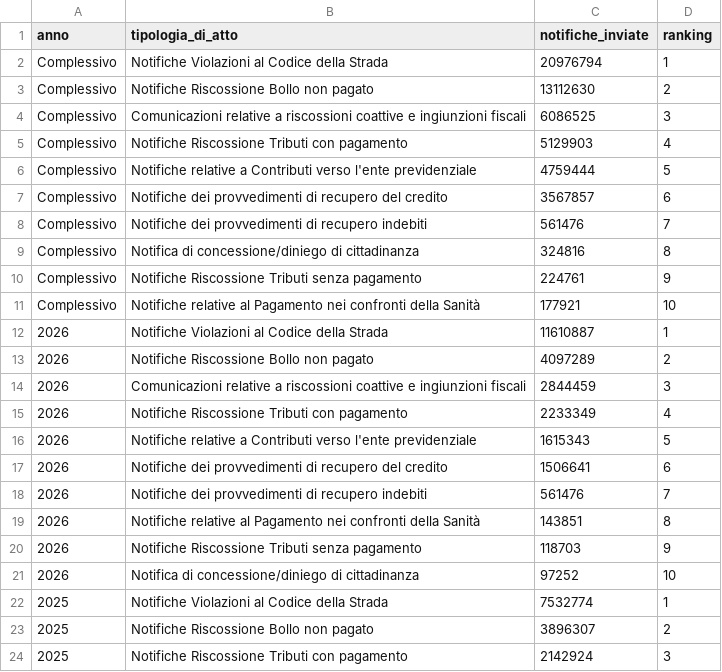
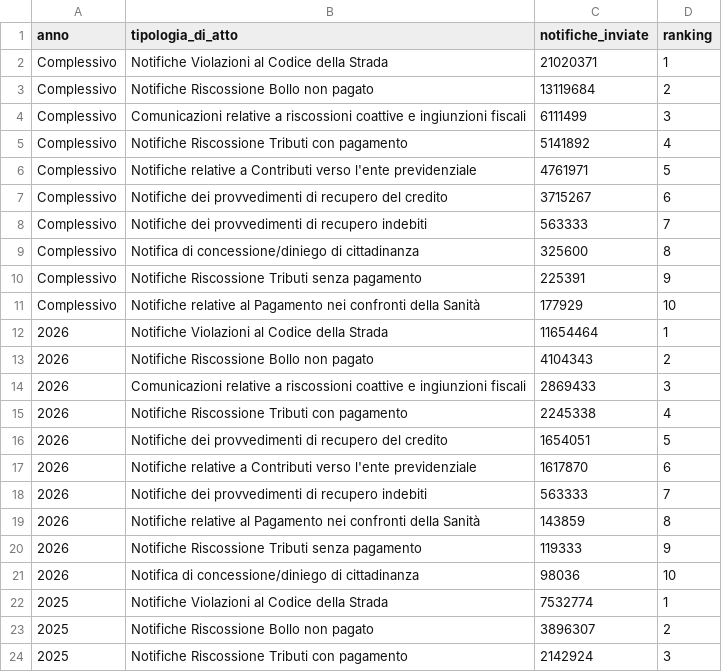
Before and after one commit to pagopa/pdnd-dl-open-data, a CSV file: send/data/distribuzione_atti_notifiche.csv, drawn as a sheet; only a part is shown.

Commit message:
send/data/distribuzione_atti_notifiche.csv updated

```diff
--- a/send/data/distribuzione_atti_notifiche.csv
+++ b/send/data/distribuzione_atti_notifiche.csv
@@ -1,22 +1,22 @@
 anno,tipologia_di_atto,notifiche_inviate,ranking
-Complessivo,Notifiche Violazioni al Codice della Strada,20976794,1
-Complessivo,Notifiche Riscossione Bollo non pagato,13112630,2
-Complessivo,Comunicazioni relative a riscossioni coattive e ingiunzioni fiscali,6086525,3
-Complessivo,Notifiche Riscossione Tributi con pagamento,5129903,4
-Complessivo,Notifiche relative a Contributi verso l'ente previdenziale,4759444,5
-Complessivo,Notifiche dei provvedimenti di recupero del credito,3567857,6
-Complessivo,Notifiche dei provvedimenti di recupero indebiti,561476,7
-Complessivo,Notifica di concessione/diniego di cittadinanza,324816,8
-Complessivo,Notifiche Riscossione Tributi senza pagamento,224761,9
-Complessivo,Notifiche relative al Pagamento nei confronti della Sanità,177921,10
-2026,Notifiche Violazioni al Codice della Strada,11610887,1
-2026,Notifiche Riscossione Bollo non pagato,4097289,2
-2026,Comunicazioni relative a riscossioni coattive e ingiunzioni fiscali,2844459,3
-2026,Notifiche Riscossione Tributi con pagamento,2233349,4
-2026,Notifiche relative a Contributi verso l'ente previdenziale,1615343,5
-2026,Notifiche dei provvedimenti di recupero del credito,1506641,6
-2026,Notifiche dei provvedimenti di recupero indebiti,561476,7
-2026,Notifiche relative al Pagamento nei confronti della Sanità,143851,8
-2026,Notifiche Riscossione Tributi senza pagamento,118703,9
-2026,Notifica di concessione/diniego di cittadinanza,97252,10
+Complessivo,Notifiche Violazioni al Codice della Strada,21020371,1
+Complessivo,Notifiche Riscossione Bollo non pagato,13119684,2
+Complessivo,Comunicazioni relative a riscossioni coattive e ingiunzioni fiscali,6111499,3
+Complessivo,Notifiche Riscossione Tributi con pagamento,5141892,4
+Complessivo,Notifiche relative a Contributi verso l'ente previdenziale,4761971,5
+Complessivo,Notifiche dei provvedimenti di recupero del credito,3715267,6
+Complessivo,Notifiche dei provvedimenti di recupero indebiti,563333,7
+Complessivo,Notifica di concessione/diniego di cittadinanza,325600,8
+Complessivo,Notifiche Riscossione Tributi senza pagamento,225391,9
+Complessivo,Notifiche relative al Pagamento nei confronti della Sanità,177929,10
+2026,Notifiche Violazioni al Codice della Strada,11654464,1
+2026,Notifiche Riscossione Bollo non pagato,4104343,2
+2026,Comunicazioni relative a riscossioni coattive e ingiunzioni fiscali,2869433,3
+2026,Notifiche Riscossione Tributi con pagamento,2245338,4
+2026,Notifiche dei provvedimenti di recupero del credito,1654051,5
+2026,Notifiche relative a Contributi verso l'ente previdenziale,1617870,6
+2026,Notifiche dei provvedimenti di recupero indebiti,563333,7
+2026,Notifiche relative al Pagamento nei confronti della Sanità,143859,8
+2026,Notifiche Riscossione Tributi senza pagamento,119333,9
+2026,Notifica di concessione/diniego di cittadinanza,98036,10
 2025,Notifiche Violazioni al Codice della Strada,7532774,1
```
